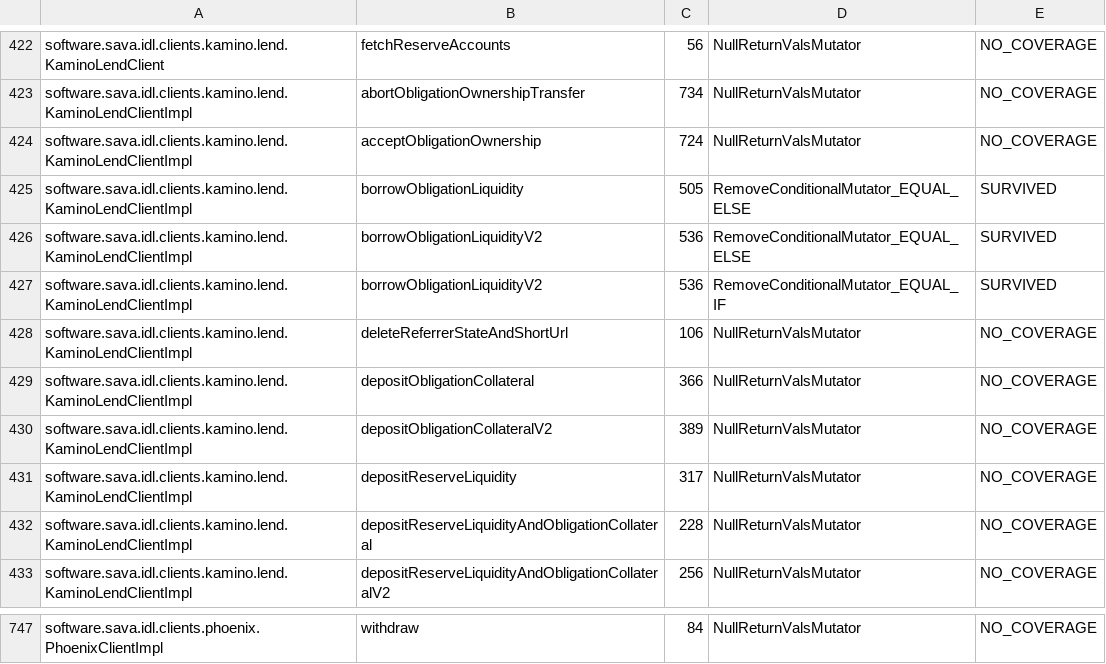
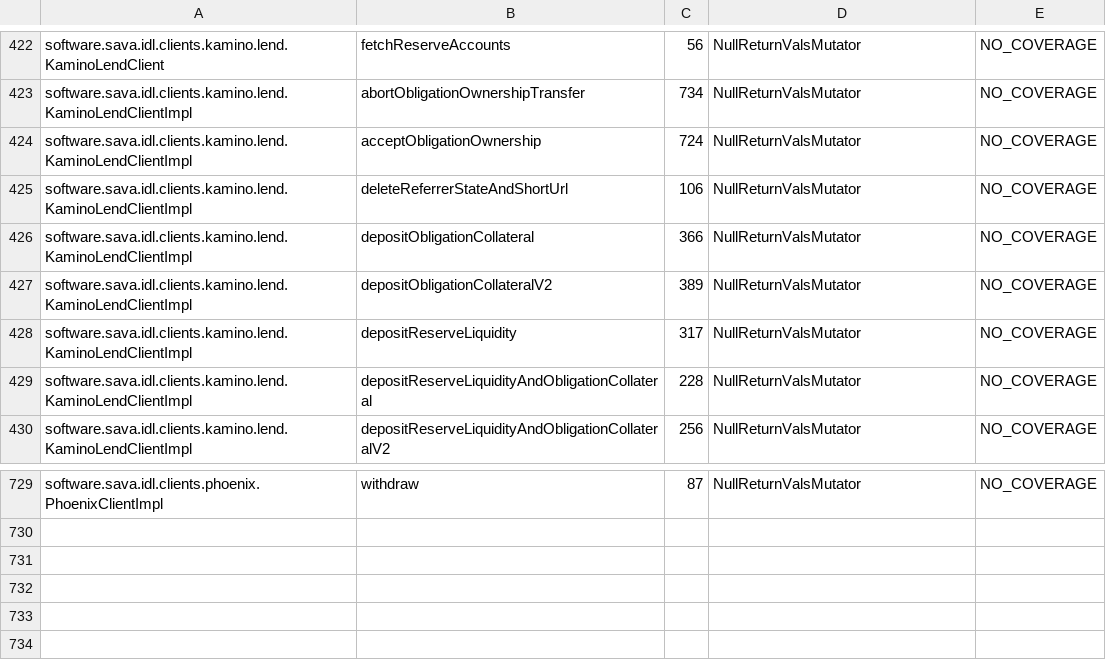
Before and after one commit to sava-software/idl-clients, a CSV file: idl-clients-bundle/config/pitest/clients-accepted.csv, drawn as a sheet; only a part is shown, gaps mark what is left out; removed rows and columns are numbered as before the commit, all else as after; the diff covers the shown part only; the diff names each change by its address in the sheet, - before the commit and + after, or states it on an @@ line.

```diff
--- a/idl-clients-bundle/config/pitest/clients-accepted.csv
+++ b/idl-clients-bundle/config/pitest/clients-accepted.csv
-row 425: software.sava.idl.clients.kamino.lend.KaminoLendClientImpl | borrowObligationLiquidity | 505 | RemoveConditionalMutator_EQUAL_ELSE | SURVIVED
-row 426: software.sava.idl.clients.kamino.lend.KaminoLendClientImpl | borrowObligationLiquidityV2 | 536 | RemoveConditionalMutator_EQUAL_ELSE | SURVIVED
-row 427: software.sava.idl.clients.kamino.lend.KaminoLendClientImpl | borrowObligationLiquidityV2 | 536 | RemoveConditionalMutator_EQUAL_IF | SURVIVED
-C729: 84
+C729: 87
```
Also changed, not shown: 15 removed rows and 27 edited cells elsewhere in this file, 4 other files.
